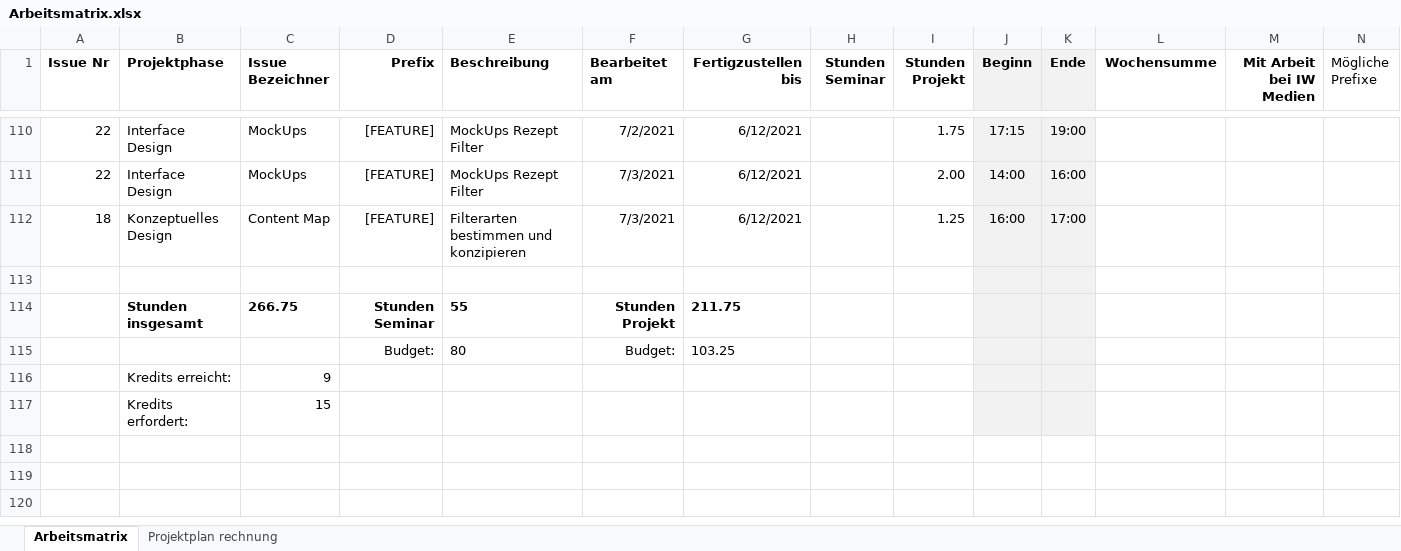
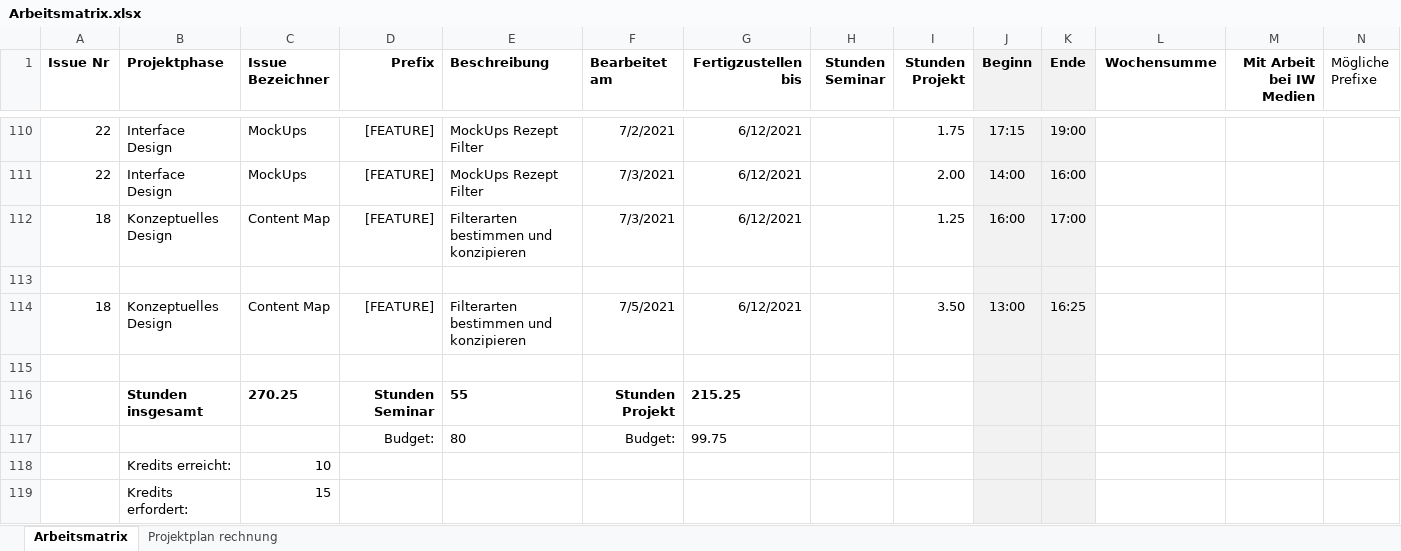
Before and after one commit to Inf166/design-concept-sharing-recipes, an Excel workbook: Artefakte/Zeiterfassung/Arbeitsmatrix.xlsx, sheet Arbeitsmatrix, drawn as a sheet; only a part is shown, gaps mark what is left out; values as stored, in another font and other column widths than the file's, no borders; addresses are those after the commit; rows hold the shown columns only; the diff names each change by its address in the sheet, - before the commit and + after, or states it on an @@ line.

Commit message:
[FEATURE] Add new filter to mock ups and clean up in said progress

```diff
--- a/Artefakte/Zeiterfassung/Arbeitsmatrix.xlsx (sheet Arbeitsmatrix)
+++ b/Artefakte/Zeiterfassung/Arbeitsmatrix.xlsx (sheet Arbeitsmatrix)
+row 114: 18 | Konzeptuelles Design | Content Map | [FEATURE] | Filterarten bestimmen und konzipieren | 7/5/2021 | 6/12/2021 |  | 3.50 | 13:00 | 16:25
+row 115: (empty)
-C116 (Issue Bezeichner): 266.75
+C116 (Issue Bezeichner): 270.25
-G116 (Fertigzustellen bis): 211.75
+G116 (Fertigzustellen bis): 215.25
-G117 (Fertigzustellen bis): 103.25
+G117 (Fertigzustellen bis): 99.75
-C118 (Issue Bezeichner): 9
+C118 (Issue Bezeichner): 10
```
Also changed, not shown: formulas that keep their value, 6 other files.
